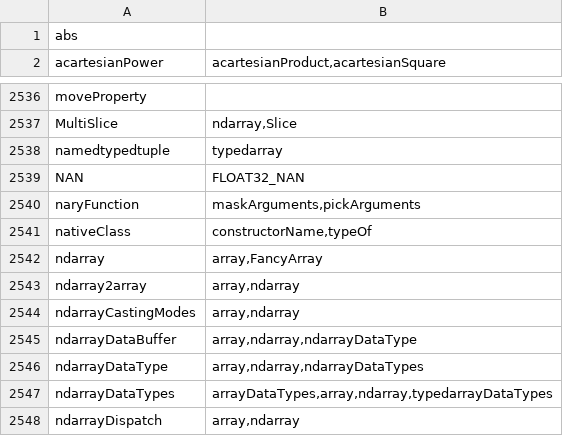
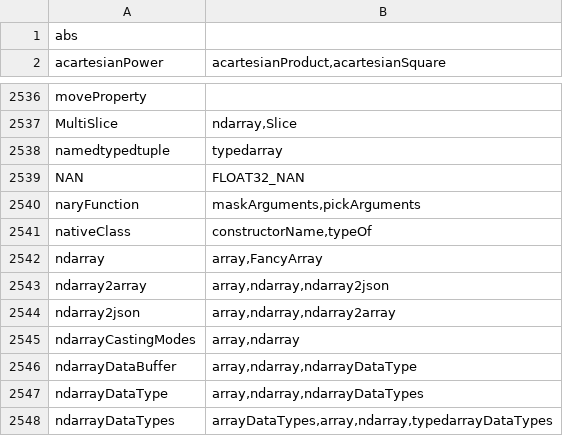
Before and after one commit to stdlib-js/namespace, a CSV file: alias2related/data/data.csv, drawn as a sheet; only a part is shown, gaps mark what is left out; the shorter side is filled out with more unchanged rows.

```diff
--- a/alias2related/data/data.csv
+++ b/alias2related/data/data.csv
@@ -2542,3 +2542,4 @@ nativeClass,"constructorName,typeOf"
 ndarray,"array,FancyArray"
-ndarray2array,"array,ndarray"
+ndarray2array,"array,ndarray,ndarray2json"
+ndarray2json,"array,ndarray,ndarray2array"
 ndarrayCastingModes,"array,ndarray"
```
Also changed, not shown: alias2pkg/data/data.csv, alias2standalone/data/data.csv, 16 other files.
